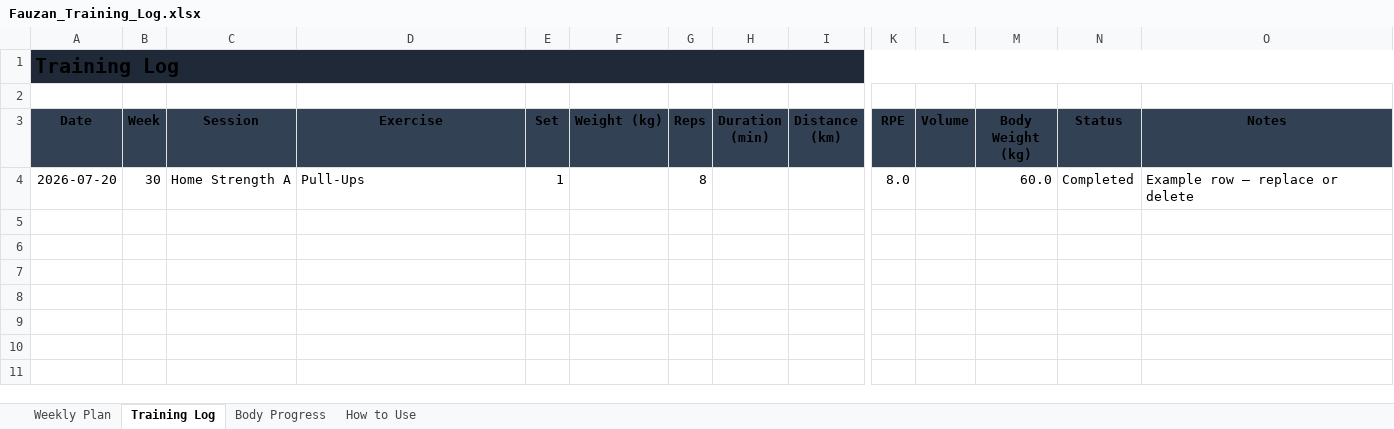
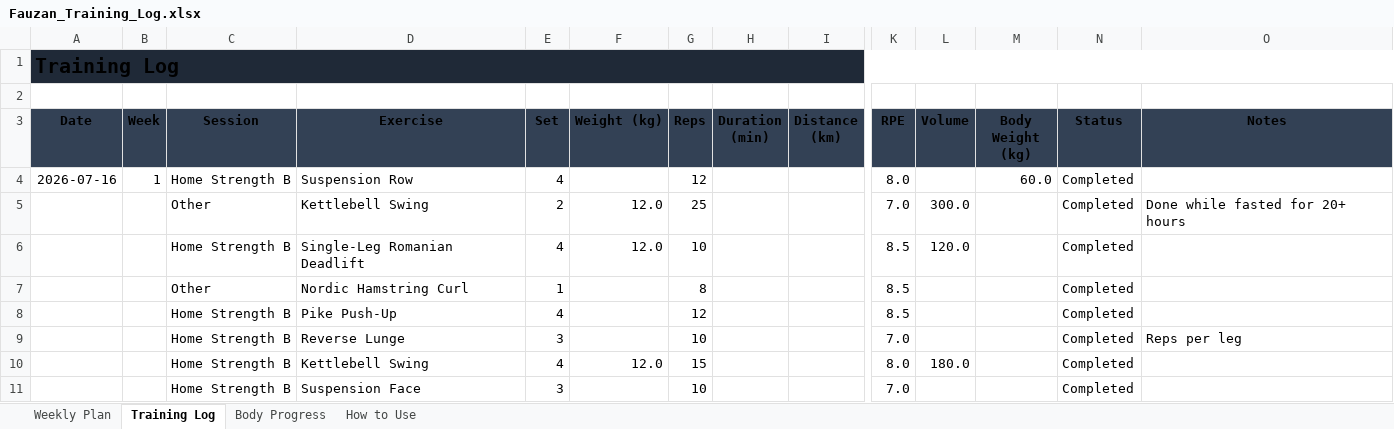
Before and after one commit to vaujan/my-obsidian, an Excel workbook: resources/workout/Fauzan_Training_Log.xlsx, sheet Training Log, drawn as a sheet; only a part is shown, gaps mark what is left out; values as stored, in another font and other column widths than the file's, no borders; conditional formats and table styles not drawn; removed rows and columns are numbered as before the commit, all else as after; rows hold the shown columns only; the diff names each change by its address in the sheet, - before the commit and + after, or states it on an @@ line.

```diff
--- a/resources/workout/Fauzan_Training_Log.xlsx (sheet Training Log)
+++ b/resources/workout/Fauzan_Training_Log.xlsx (sheet Training Log)
-row 4: 2026-07-20 | 30 | Home Strength A | Pull-Ups | 1 |  | 8 |  |  | 8.0 |  | 60.0 | Completed | Example row — replace or delete
+row 4: 2026-07-16 | 1 | Home Strength B | Suspension Row | 4 |  | 12 |  |  | 8.0 |  | 60.0 | Completed
+row 5:  |  | Other | Kettlebell Swing | 2 | 12.0 | 25 |  |  | 7.0 | 300.0 |  | Completed | Done while fasted for 20+ hours
+row 6:  |  | Home Strength B | Single-Leg Romanian Deadlift | 4 | 12.0 | 10 |  |  | 8.5 | 120.0 |  | Completed
+row 7:  |  | Other | Nordic Hamstring Curl | 1 |  | 8 |  |  | 8.5 |  |  | Completed
+row 8:  |  | Home Strength B | Pike Push-Up | 4 |  | 12 |  |  | 8.5 |  |  | Completed
+row 9:  |  | Home Strength B | Reverse Lunge | 3 |  | 10 |  |  | 7.0 |  |  | Completed | Reps per leg
+row 10:  |  | Home Strength B | Kettlebell Swing | 4 | 12.0 | 15 |  |  | 8.0 | 180.0 |  | Completed
+row 11:  |  | Home Strength B | Suspension Face | 3 |  | 10 |  |  | 7.0 |  |  | Completed
```
Also changed, not shown: 4 other files.
